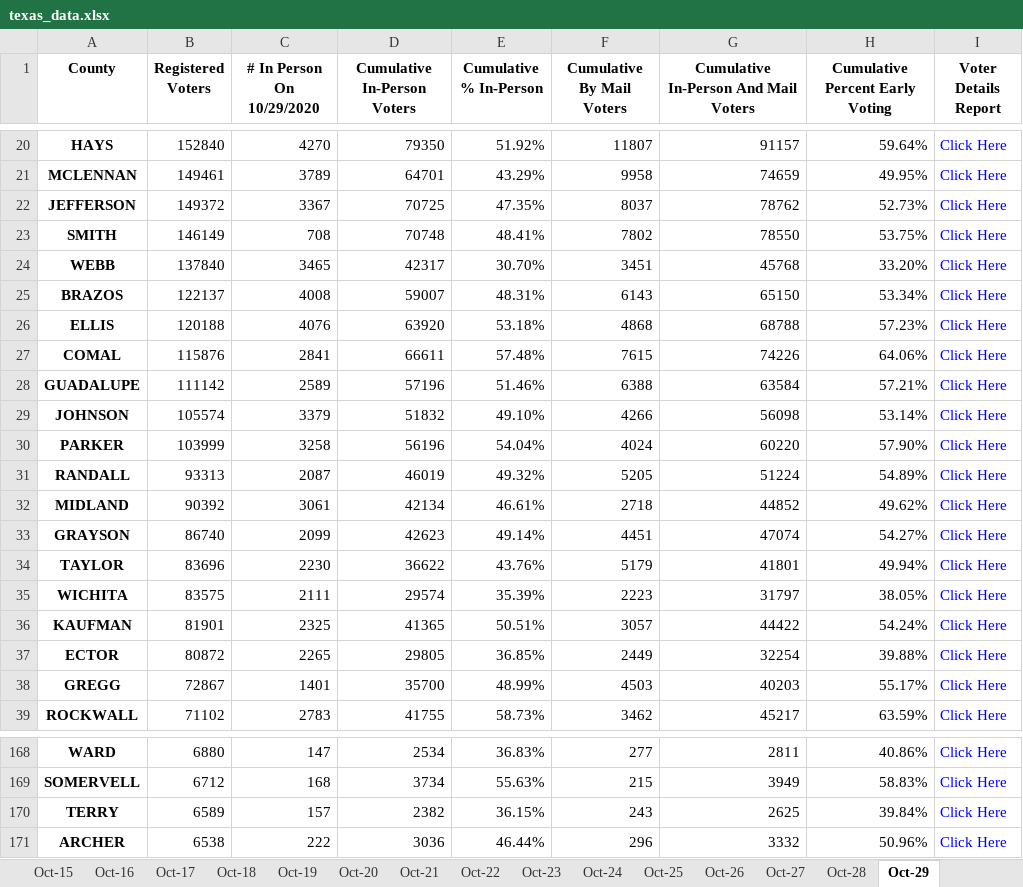
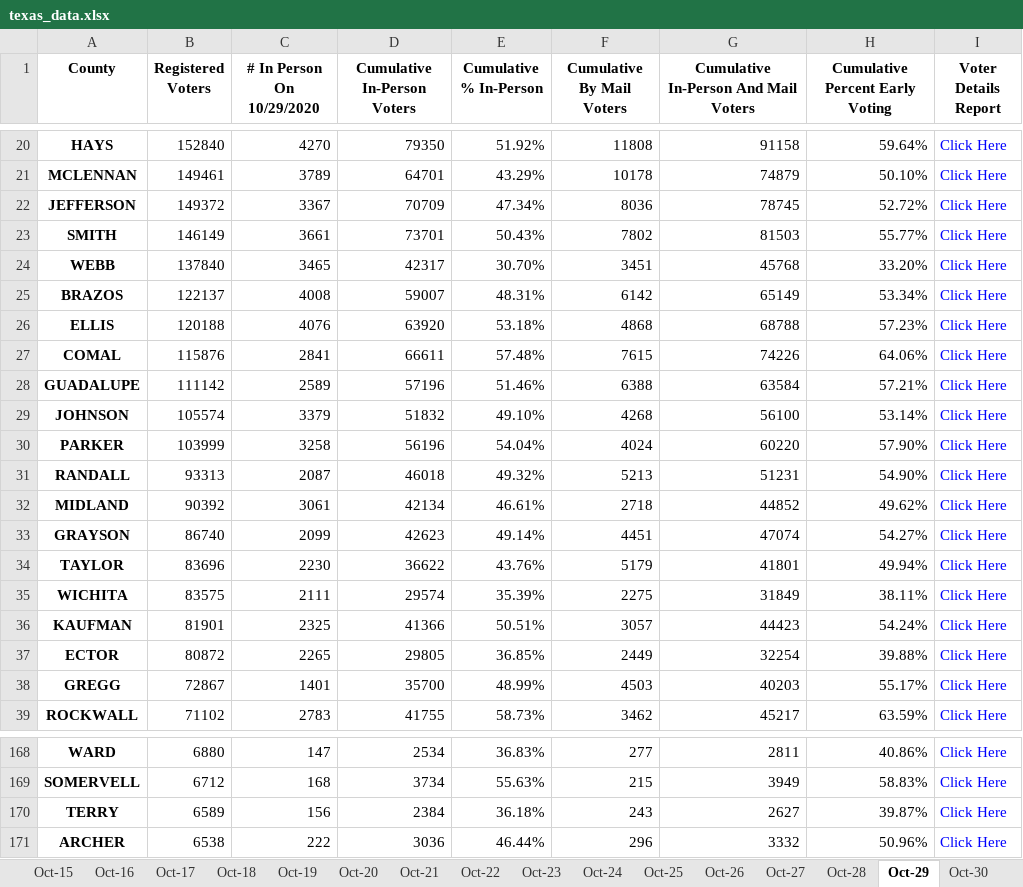
Before and after one commit to felixvelariusbos/texas-early-voting, an Excel workbook: texas_data.xlsx, sheet Oct-29, drawn as a sheet; only a part is shown, gaps mark what is left out; values as stored, in another font and other column widths than the file's, no borders; the diff covers the shown part only; the diff names each change by its address in the sheet, - before the commit and + after, or states it on an @@ line.

```diff
--- a/texas_data.xlsx (sheet Oct-29)
+++ b/texas_data.xlsx (sheet Oct-29)
+sheet tab: Oct-30
-F20 (Cumulative By Mail Voters): 11807
+F20 (Cumulative By Mail Voters): 11808
-G20: 91157
+G20: 91158
-F21 (Cumulative By Mail Voters): 9958
+F21 (Cumulative By Mail Voters): 10178
-G21: 74659
+G21: 74879
-H21 (Cumulative Percent Early Voting): 49.95%
+H21 (Cumulative Percent Early Voting): 50.10%
-D22 (Cumulative In-Person Voters): 70725
+D22 (Cumulative In-Person Voters): 70709
-E22 (Cumulative % In-Person): 47.35%
+E22 (Cumulative % In-Person): 47.34%
-F22 (Cumulative By Mail Voters): 8037
+F22 (Cumulative By Mail Voters): 8036
-G22: 78762
+G22: 78745
-H22 (Cumulative Percent Early Voting): 52.73%
+H22 (Cumulative Percent Early Voting): 52.72%
-C23 (# In Person On 10/29/2020): 708
+C23 (# In Person On 10/29/2020): 3661
-D23 (Cumulative In-Person Voters): 70748
+D23 (Cumulative In-Person Voters): 73701
-E23 (Cumulative % In-Person): 48.41%
+E23 (Cumulative % In-Person): 50.43%
-G23: 78550
+G23: 81503
-H23 (Cumulative Percent Early Voting): 53.75%
+H23 (Cumulative Percent Early Voting): 55.77%
-F25 (Cumulative By Mail Voters): 6143
+F25 (Cumulative By Mail Voters): 6142
-G25: 65150
+G25: 65149
-F29 (Cumulative By Mail Voters): 4266
+F29 (Cumulative By Mail Voters): 4268
-G29: 56098
+G29: 56100
-D31 (Cumulative In-Person Voters): 46019
+D31 (Cumulative In-Person Voters): 46018
-F31 (Cumulative By Mail Voters): 5205
+F31 (Cumulative By Mail Voters): 5213
-G31: 51224
+G31: 51231
-H31 (Cumulative Percent Early Voting): 54.89%
+H31 (Cumulative Percent Early Voting): 54.90%
-F35 (Cumulative By Mail Voters): 2223
+F35 (Cumulative By Mail Voters): 2275
-G35: 31797
+G35: 31849
-H35 (Cumulative Percent Early Voting): 38.05%
+H35 (Cumulative Percent Early Voting): 38.11%
-D36 (Cumulative In-Person Voters): 41365
+D36 (Cumulative In-Person Voters): 41366
-G36: 44422
+G36: 44423
-C170 (# In Person On 10/29/2020): 157
+C170 (# In Person On 10/29/2020): 156
-D170 (Cumulative In-Person Voters): 2382
+D170 (Cumulative In-Person Voters): 2384
-E170 (Cumulative % In-Person): 36.15%
+E170 (Cumulative % In-Person): 36.18%
-G170: 2625
+G170: 2627
-H170 (Cumulative Percent Early Voting): 39.84%
+H170 (Cumulative Percent Early Voting): 39.87%
```
Also changed, not shown: 233 edited cells elsewhere in this sheet, 1 other file.
